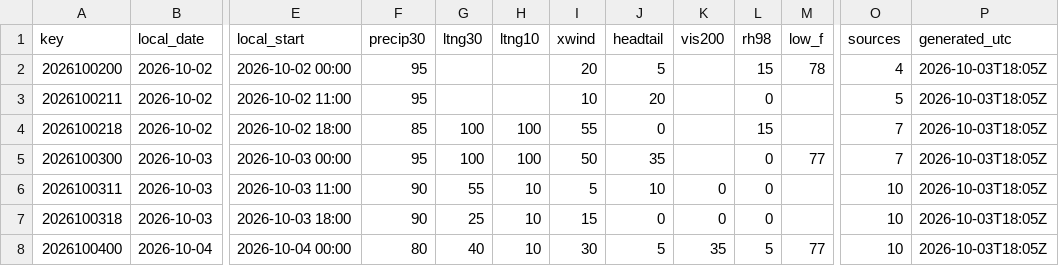
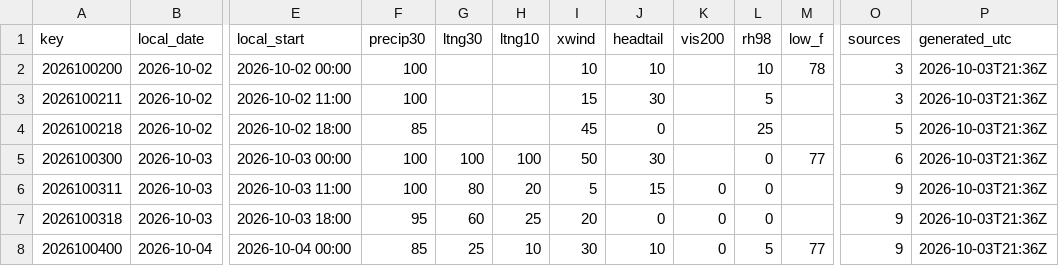
Before and after one commit to cyclonecizek/SLFWeather, a CSV file: docs/data/constraints.csv, drawn as a sheet; only a part is shown, gaps mark what is left out; the diff covers the shown part only; the diff names each change by its address in the sheet, - before the commit and + after, or states it on an @@ line.

```diff
--- a/docs/data/constraints.csv
+++ b/docs/data/constraints.csv
-F2:F3 (precip30): 95
+F2:F3 (precip30): 100
-I2 (xwind): 20
+I2 (xwind): 10
-J2 (headtail): 5
+J2 (headtail): 10
-L2 (rh98): 15
+L2 (rh98): 10
-O2 (sources): 4
+O2 (sources): 3
-P2:P8 (generated_utc): 2026-10-03T18:05Z
+P2:P8 (generated_utc): 2026-10-03T21:36Z
-I3 (xwind): 10
+I3 (xwind): 15
-J3 (headtail): 20
+J3 (headtail): 30
-L3 (rh98): 0
+L3 (rh98): 5
-O3 (sources): 5
+O3 (sources): 3
-G4 (ltng30): 100
+G4 (ltng30): (empty)
-H4 (ltng10): 100
+H4 (ltng10): (empty)
-I4 (xwind): 55
+I4 (xwind): 45
-L4 (rh98): 15
+L4 (rh98): 25
-O4 (sources): 7
+O4 (sources): 5
-F5 (precip30): 95
+F5 (precip30): 100
-J5 (headtail): 35
+J5 (headtail): 30
-O5 (sources): 7
+O5 (sources): 6
-F6 (precip30): 90
+F6 (precip30): 100
-G6 (ltng30): 55
+G6 (ltng30): 80
-H6 (ltng10): 10
+H6 (ltng10): 20
-J6 (headtail): 10
+J6 (headtail): 15
-O6:O8 (sources): 10
+O6:O8 (sources): 9
-F7 (precip30): 90
+F7 (precip30): 95
-G7 (ltng30): 25
+G7 (ltng30): 60
-H7 (ltng10): 10
+H7 (ltng10): 25
-I7 (xwind): 15
+I7 (xwind): 20
-F8 (precip30): 80
+F8 (precip30): 85
-G8 (ltng30): 40
+G8 (ltng30): 25
-J8 (headtail): 5
+J8 (headtail): 10
-K8 (vis200): 35
+K8 (vis200): 0
```
Also changed, not shown: 101 edited cells elsewhere in this file, docs/data/KTTS_ENS_wind.csv, docs/data/KTTS_NBM_wind.csv, 7 other files.
